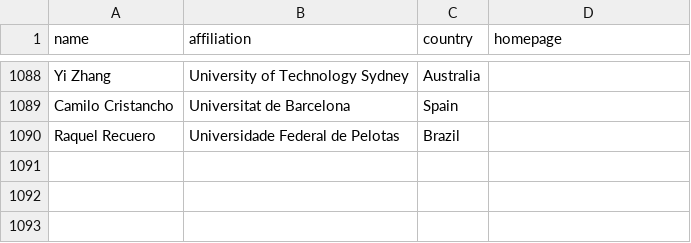
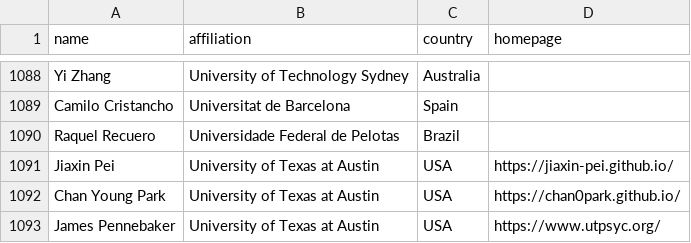
Before and after one commit to fhbzc/CSS_Rankings, a CSV file: data/faculty.csv, drawn as a sheet; only a part is shown, gaps mark what is left out.

Commit message:
Add Jiaxin Pei, Chan Young Park, and James Pennebaker to faculty roster

```diff
--- a/data/faculty.csv
+++ b/data/faculty.csv
@@ -1090 +1090,4 @@ Camilo Cristancho,Universitat de Barcelona,Spain,
 Raquel Recuero,Universidade Federal de Pelotas,Brazil,
+Jiaxin Pei,University of Texas at Austin,USA,https://jiaxin-pei.github.io/
+Chan Young Park,University of Texas at Austin,USA,https://chan0park.github.io/
+James Pennebaker,University of Texas at Austin,USA,https://www.utpsyc.org/
```
